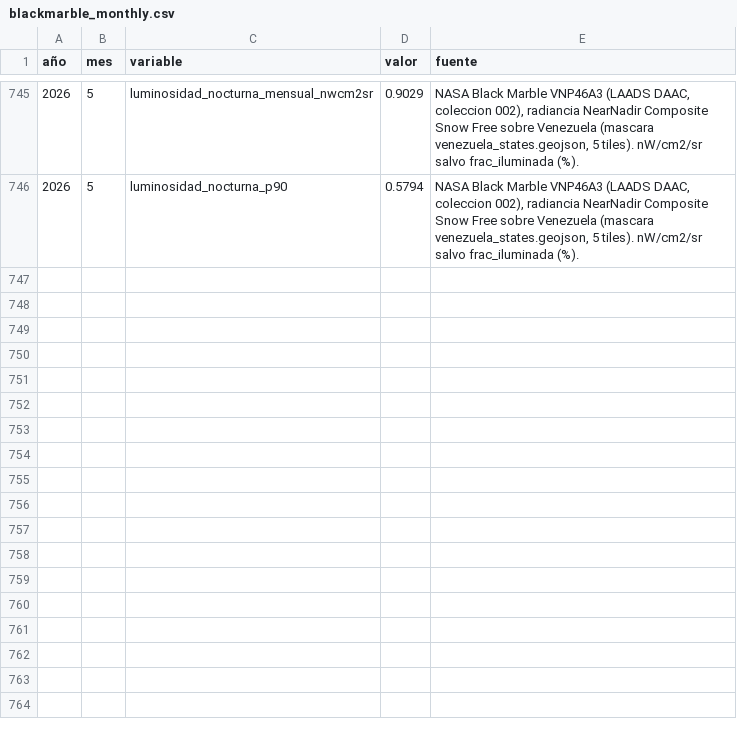
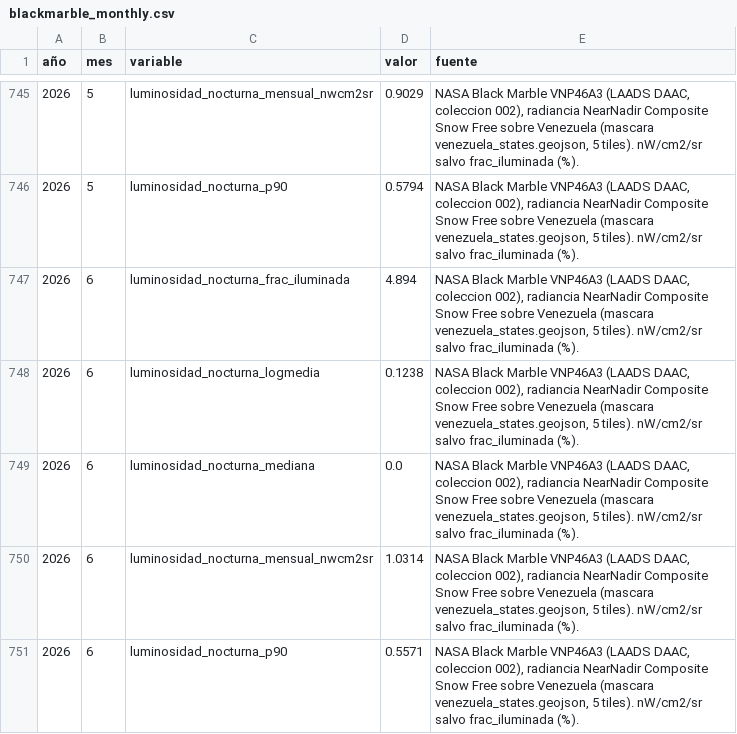
Before and after one commit to Felipegomeze2/ICIV, a CSV file: iciv/data/raw/blackmarble_monthly.csv, drawn as a sheet; only a part is shown, gaps mark what is left out.

```diff
--- a/iciv/data/raw/blackmarble_monthly.csv
+++ b/iciv/data/raw/blackmarble_monthly.csv
@@ -746 +746,6 @@
 2026,5,luminosidad_nocturna_p90,0.5794,"NASA Black Marble VNP46A3 (LAADS DAAC, coleccion 002), radiancia NearNadir Composite Snow Free sobre Venezuela (mascara venezuela_states.geojson, 5 tiles). nW/cm2/sr salvo frac_iluminada (%)."
+2026,6,luminosidad_nocturna_frac_iluminada,4.894,"NASA Black Marble VNP46A3 (LAADS DAAC, coleccion 002), radiancia NearNadir Composite Snow Free sobre Venezuela (mascara venezuela_states.geojson, 5 tiles). nW/cm2/sr salvo frac_iluminada (%)."
+2026,6,luminosidad_nocturna_logmedia,0.1238,"NASA Black Marble VNP46A3 (LAADS DAAC, coleccion 002), radiancia NearNadir Composite Snow Free sobre Venezuela (mascara venezuela_states.geojson, 5 tiles). nW/cm2/sr salvo frac_iluminada (%)."
+2026,6,luminosidad_nocturna_mediana,0.0,"NASA Black Marble VNP46A3 (LAADS DAAC, coleccion 002), radiancia NearNadir Composite Snow Free sobre Venezuela (mascara venezuela_states.geojson, 5 tiles). nW/cm2/sr salvo frac_iluminada (%)."
+2026,6,luminosidad_nocturna_mensual_nwcm2sr,1.0314,"NASA Black Marble VNP46A3 (LAADS DAAC, coleccion 002), radiancia NearNadir Composite Snow Free sobre Venezuela (mascara venezuela_states.geojson, 5 tiles). nW/cm2/sr salvo frac_iluminada (%)."
+2026,6,luminosidad_nocturna_p90,0.5571,"NASA Black Marble VNP46A3 (LAADS DAAC, coleccion 002), radiancia NearNadir Composite Snow Free sobre Venezuela (mascara venezuela_states.geojson, 5 tiles). nW/cm2/sr salvo frac_iluminada (%)."
```
Also changed, not shown: iciv/data/raw/acled_monthly.csv, iciv/data/raw/blackmarble_states_monthly.csv, 18 other files.
